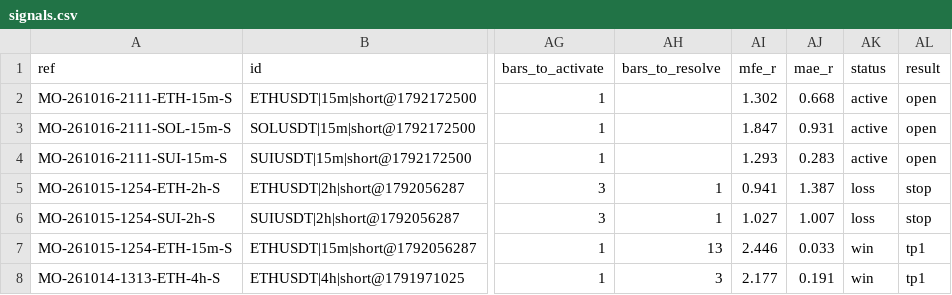
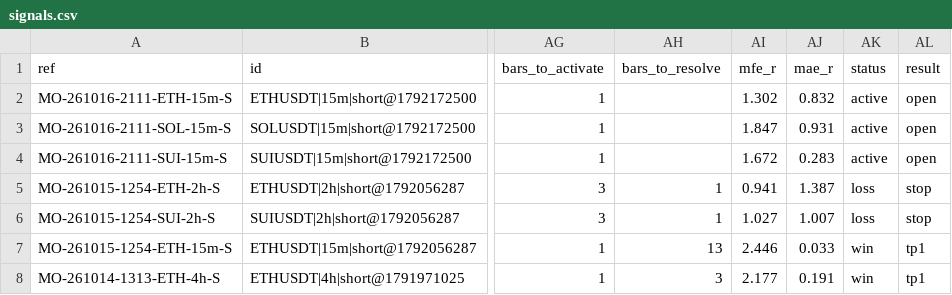
Before and after one commit to msmadanni88/market-observatory, a CSV file: brief/signals.csv, drawn as a sheet; only a part is shown, gaps mark what is left out; the diff names each change by its address in the sheet, - before the commit and + after, or states it on an @@ line.

```diff
--- a/brief/signals.csv
+++ b/brief/signals.csv
-AJ2 (mae_r): 0.668
+AJ2 (mae_r): 0.832
-AI4 (mfe_r): 1.293
+AI4 (mfe_r): 1.672
```
Also changed, not shown: 1 other file.
